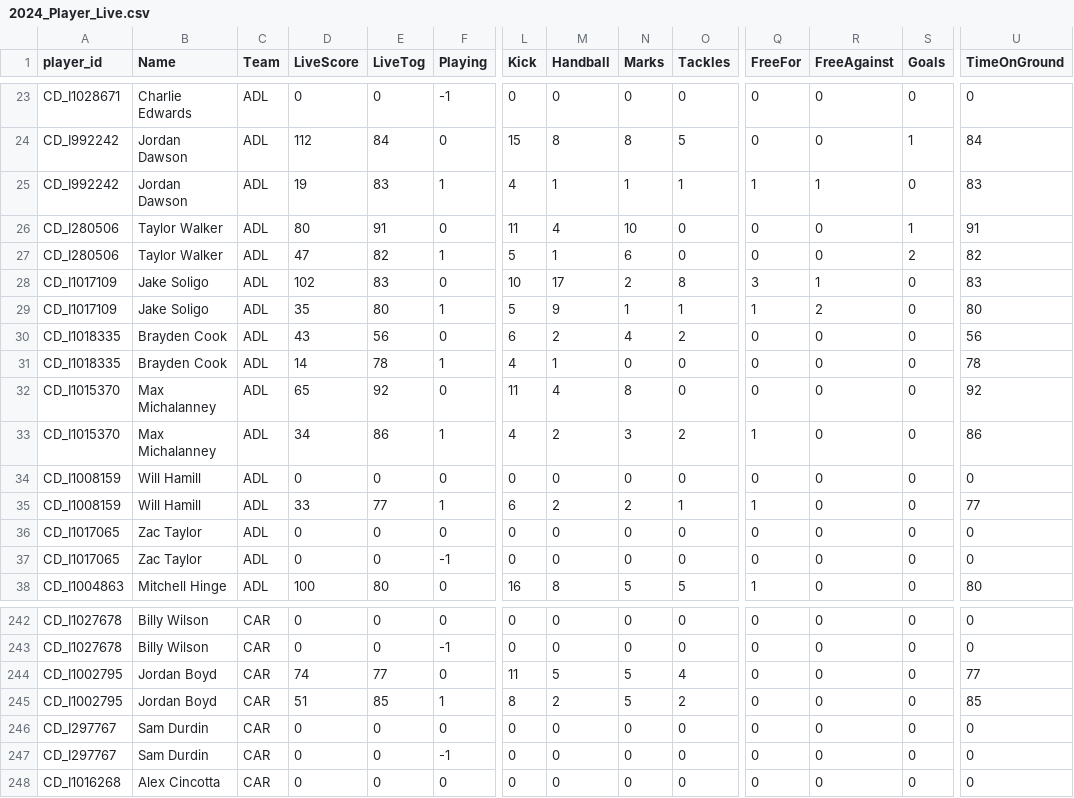
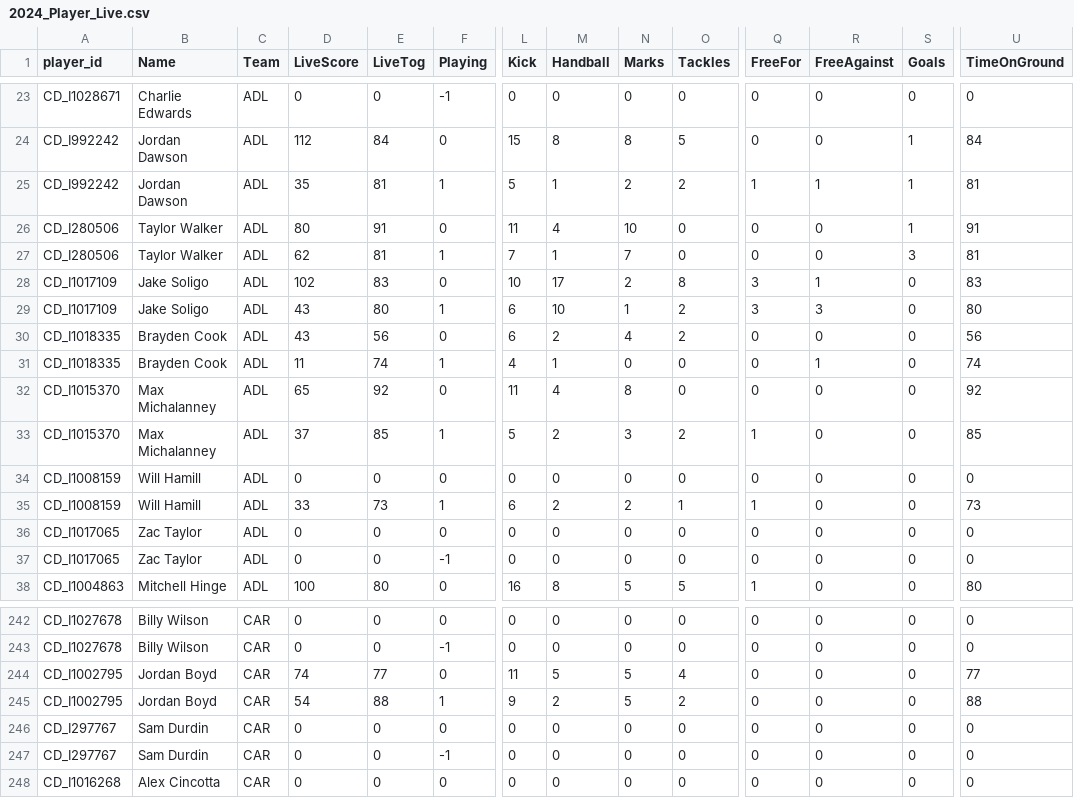
Before and after one commit to cigamsarierom/data-2024_RETLOB, a CSV file: 2024_Player_Live.csv, drawn as a sheet; only a part is shown, gaps mark what is left out; the diff covers the shown part only; the diff names each change by its address in the sheet, - before the commit and + after, or states it on an @@ line.

```diff
--- a/2024_Player_Live.csv
+++ b/2024_Player_Live.csv
-D25 (LiveScore): 19
+D25 (LiveScore): 35
-E25 (LiveTog): 83
+E25 (LiveTog): 81
-L25 (Kick): 4
+L25 (Kick): 5
-N25 (Marks): 1
+N25 (Marks): 2
-O25 (Tackles): 1
+O25 (Tackles): 2
-S25 (Goals): 0
+S25 (Goals): 1
-U25 (TimeOnGround): 83
+U25 (TimeOnGround): 81
-D27 (LiveScore): 47
+D27 (LiveScore): 62
-E27 (LiveTog): 82
+E27 (LiveTog): 81
-L27 (Kick): 5
+L27 (Kick): 7
-N27 (Marks): 6
+N27 (Marks): 7
-S27 (Goals): 2
+S27 (Goals): 3
-U27 (TimeOnGround): 82
+U27 (TimeOnGround): 81
-D29 (LiveScore): 35
+D29 (LiveScore): 43
-L29 (Kick): 5
+L29 (Kick): 6
-M29 (Handball): 9
+M29 (Handball): 10
-O29 (Tackles): 1
+O29 (Tackles): 2
-Q29 (FreeFor): 1
+Q29 (FreeFor): 3
-R29 (FreeAgainst): 2
+R29 (FreeAgainst): 3
-D31 (LiveScore): 14
+D31 (LiveScore): 11
-E31 (LiveTog): 78
+E31 (LiveTog): 74
-R31 (FreeAgainst): 0
+R31 (FreeAgainst): 1
-U31 (TimeOnGround): 78
+U31 (TimeOnGround): 74
-D33 (LiveScore): 34
+D33 (LiveScore): 37
-E33 (LiveTog): 86
+E33 (LiveTog): 85
-L33 (Kick): 4
+L33 (Kick): 5
-U33 (TimeOnGround): 86
+U33 (TimeOnGround): 85
-E35 (LiveTog): 77
+E35 (LiveTog): 73
-U35 (TimeOnGround): 77
+U35 (TimeOnGround): 73
-D245 (LiveScore): 51
+D245 (LiveScore): 54
-E245 (LiveTog): 85
+E245 (LiveTog): 88
-L245 (Kick): 8
+L245 (Kick): 9
-U245 (TimeOnGround): 85
+U245 (TimeOnGround): 88
```
Also changed, not shown: 163 edited cells elsewhere in this file.
